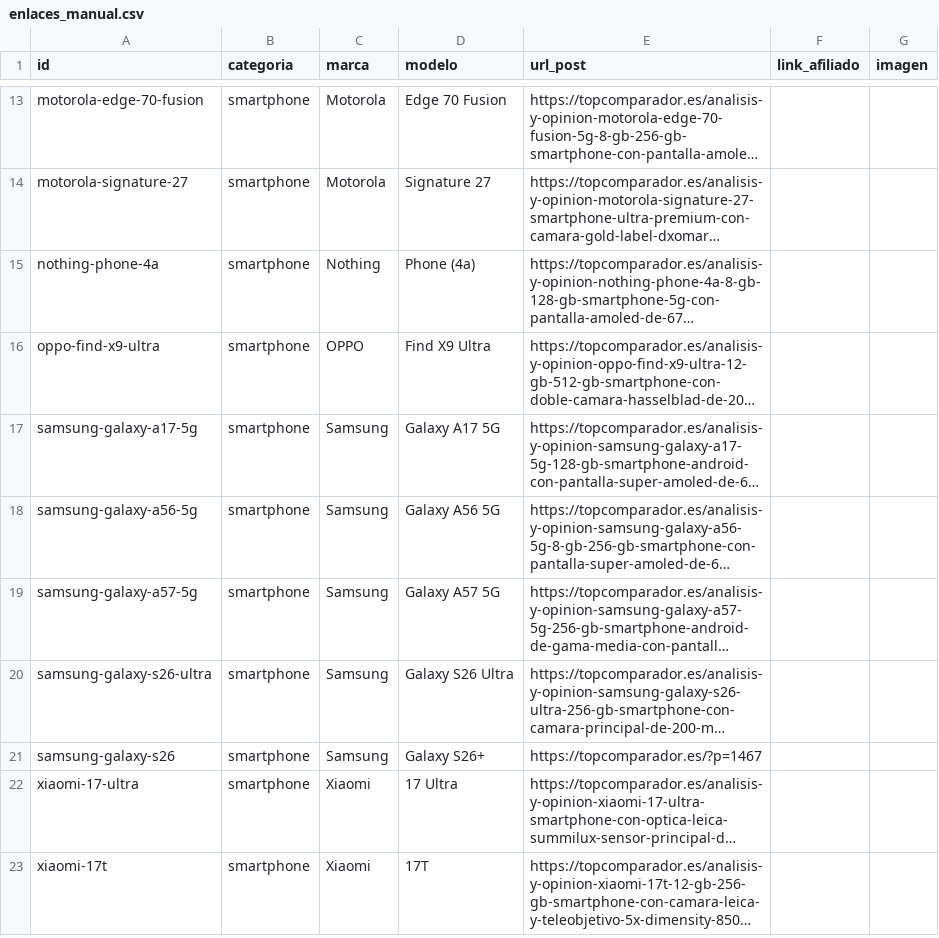
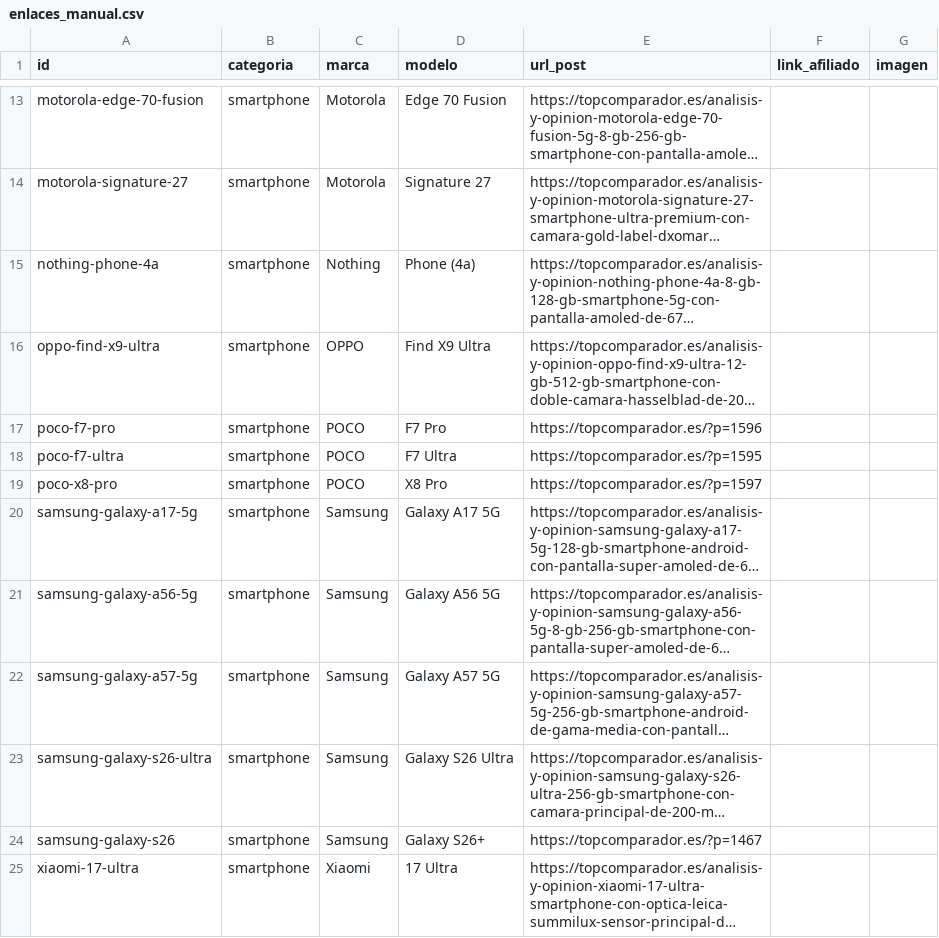
Before and after one commit to educastro120-maker/comparador-amazon-ia, a CSV file: data/enlaces_manual.csv, drawn as a sheet; only a part is shown, gaps mark what is left out; the shorter side is filled out with more unchanged rows; long unchanged cells end in …; the diff names each change by its address in the sheet, - before the commit and + after, or states it on an @@ line.

Commit message:
Robot: actualizar memoria (data/)

```diff
--- a/data/enlaces_manual.csv
+++ b/data/enlaces_manual.csv
+row 17: poco-f7-pro | smartphone | POCO | F7 Pro | https://topcomparador.es/?p=1596
+row 18: poco-f7-ultra | smartphone | POCO | F7 Ultra | https://topcomparador.es/?p=1595
+row 19: poco-x8-pro | smartphone | POCO | X8 Pro | https://topcomparador.es/?p=1597
```
Also changed, not shown: 4 other files.
